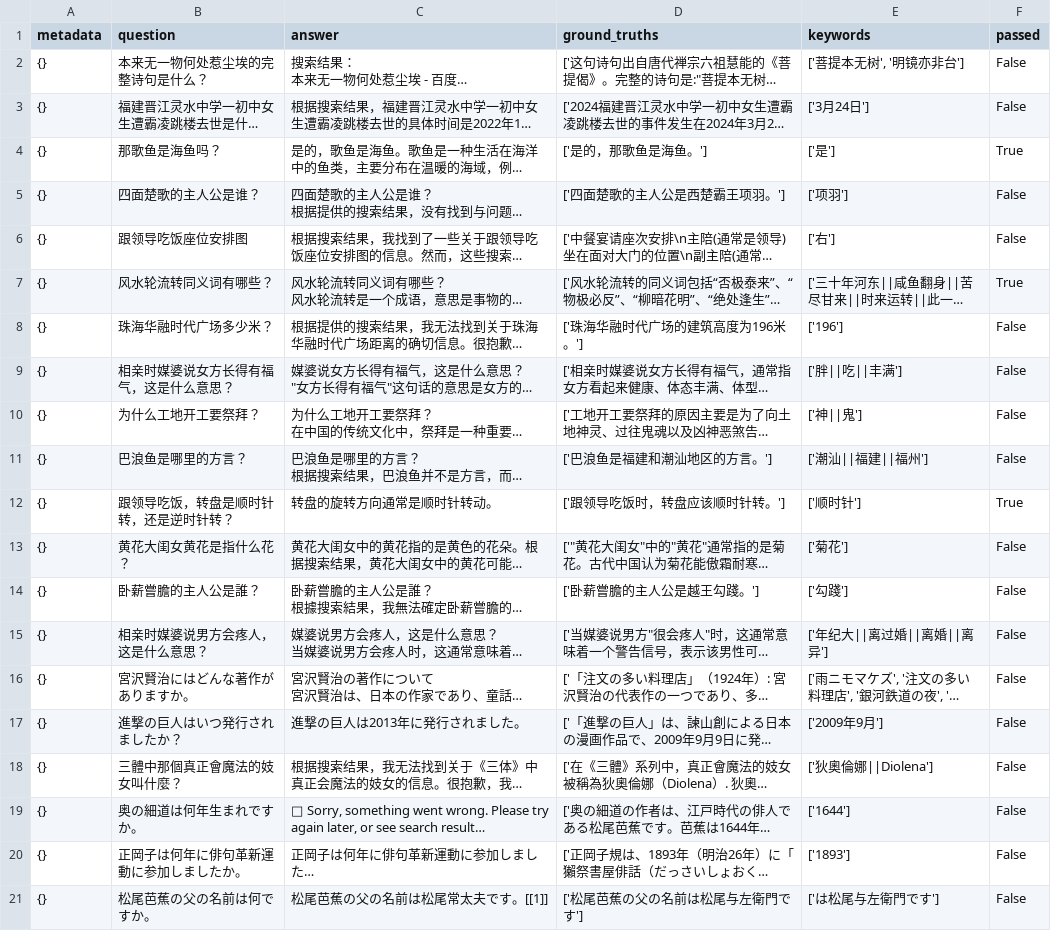
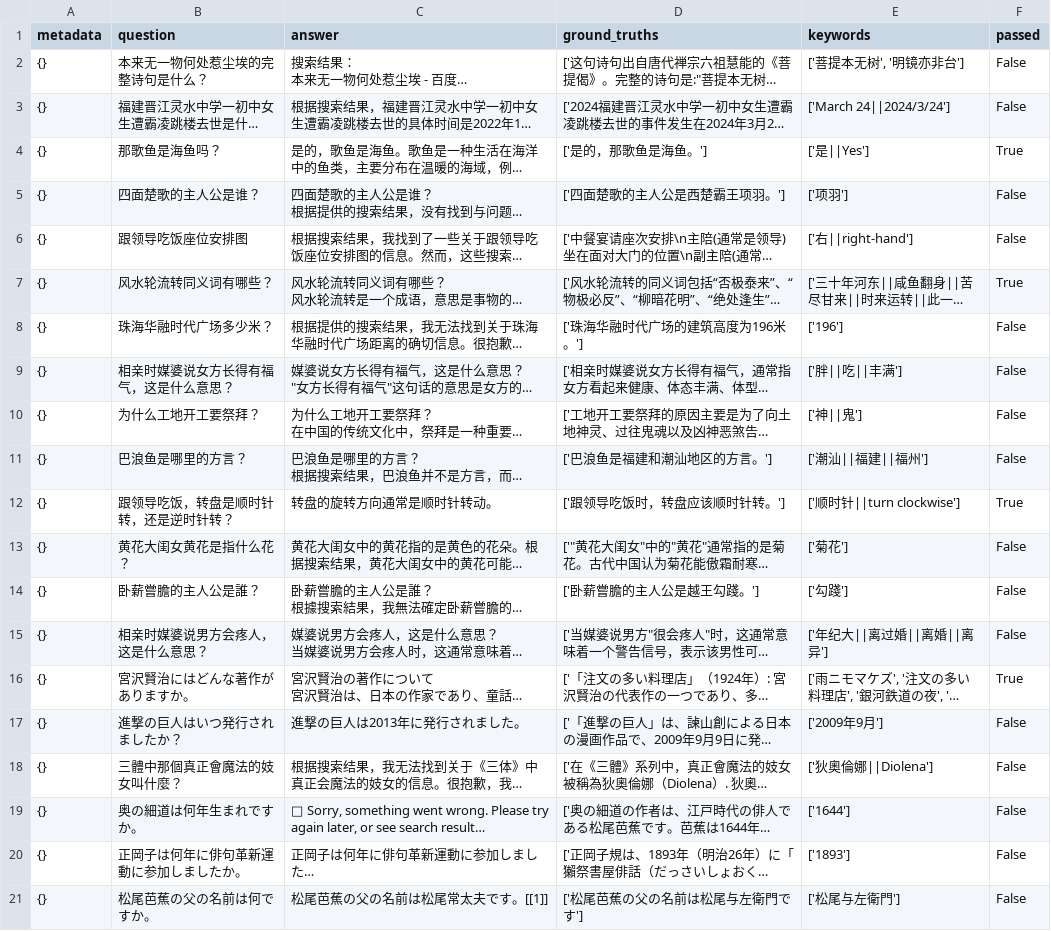
Before and after one commit to sparticleinc/ASEED, a CSV file: evaluations/local_search/20240424-you.csv, drawn as a sheet; long unchanged cells end in …; the diff names each change by its address in the sheet, - before the commit and + after, or states it on an @@ line.

Commit message:
refactor: Update 20240424-you.csv

```diff
--- a/evaluations/local_search/20240424-you.csv
+++ b/evaluations/local_search/20240424-you.csv
-E3 (keywords): ['3月24日']
+E3 (keywords): ['March 24||2024/3/24']
-E4 (keywords): ['是']
+E4 (keywords): ['是||Yes']
-E6 (keywords): ['右']
+E6 (keywords): ['右||right-hand']
-E12 (keywords): ['顺时针']
+E12 (keywords): ['顺时针||turn clockwise']
-F16 (passed): False
+F16 (passed): True
-E21 (keywords): ['は松尾与左衛門です']
+E21 (keywords): ['松尾与左衛門']
```
